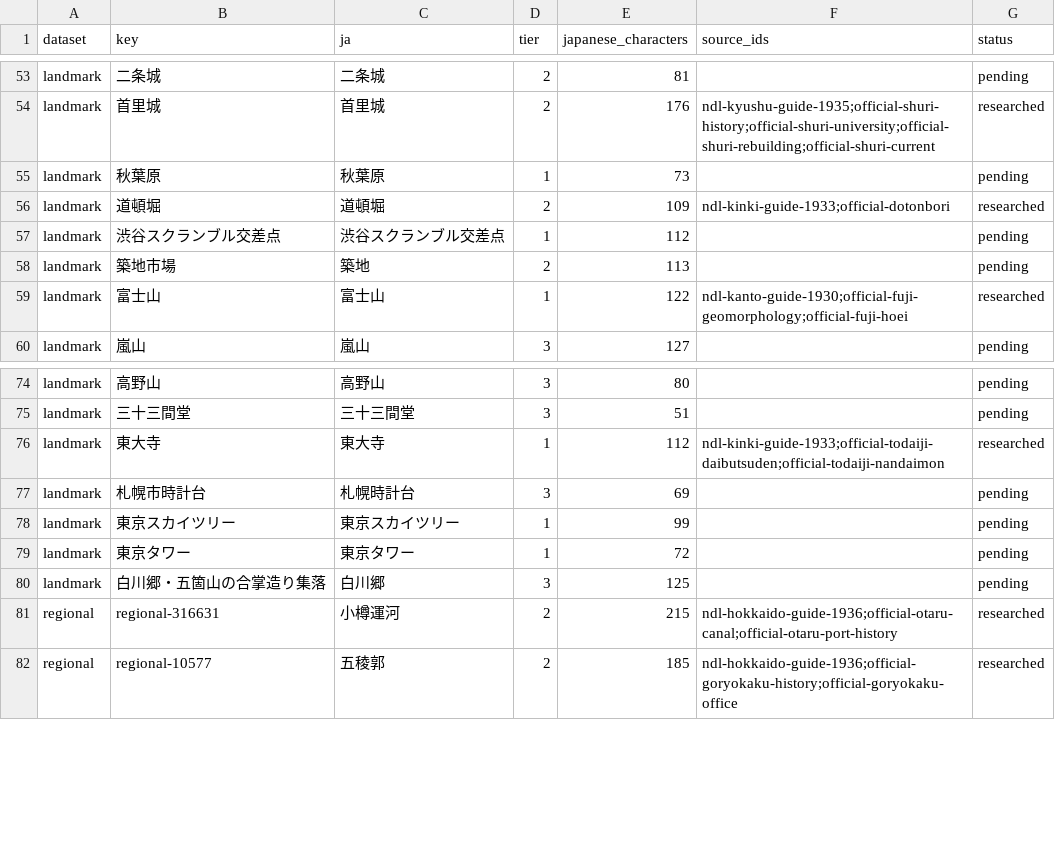
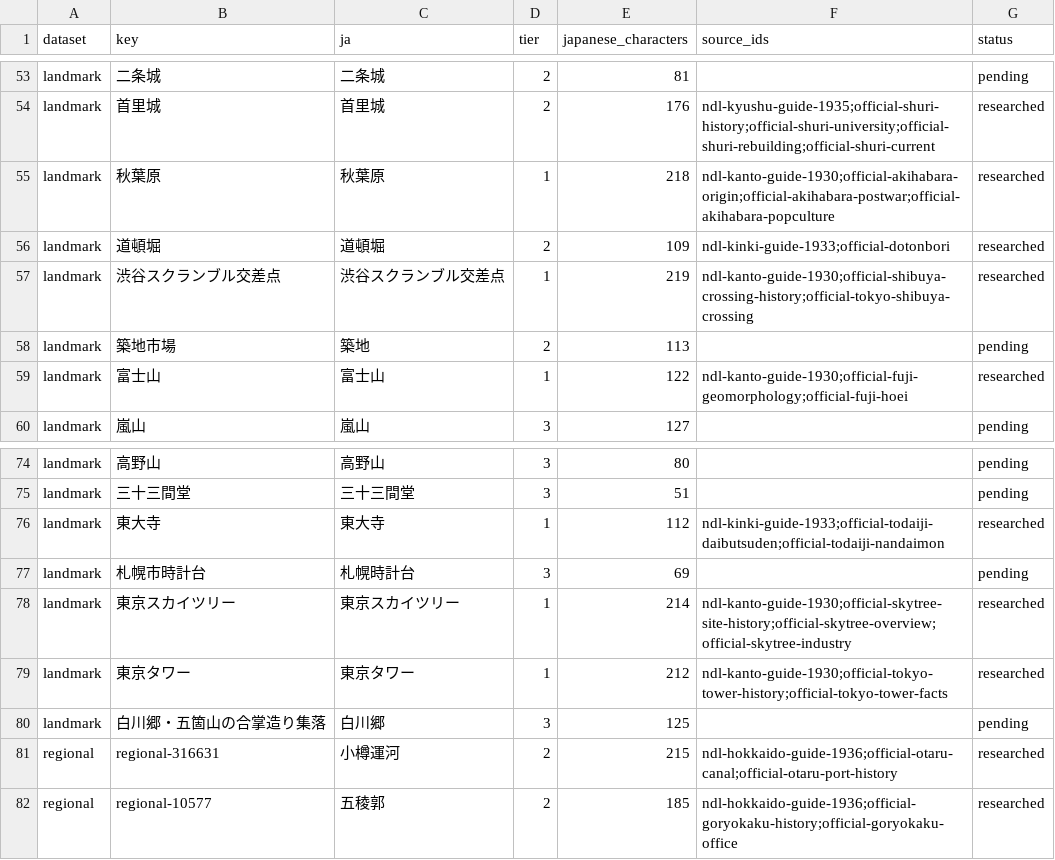
Before and after one commit to Roman-zebra/Website_history_Github, a CSV file: research/ndl/spot-inventory.csv, drawn as a sheet; only a part is shown, gaps mark what is left out.

Commit message:
Research and rewrite four Tokyo top-tier landmarks

```diff
--- a/research/ndl/spot-inventory.csv
+++ b/research/ndl/spot-inventory.csv
@@ -54,5 +54,5 @@
 "landmark","首里城","首里城","2","176","ndl-kyushu-guide-1935;official-shuri-history;official-shuri-university;official-shuri-rebuilding;official-shuri-current","researched"
-"landmark","秋葉原","秋葉原","1","73","","pending"
+"landmark","秋葉原","秋葉原","1","218","ndl-kanto-guide-1930;official-akihabara-origin;official-akihabara-postwar;official-akihabara-popculture","researched"
 "landmark","道頓堀","道頓堀","2","109","ndl-kinki-guide-1933;official-dotonbori","researched"
-"landmark","渋谷スクランブル交差点","渋谷スクランブル交差点","1","112","","pending"
+"landmark","渋谷スクランブル交差点","渋谷スクランブル交差点","1","219","ndl-kanto-guide-1930;official-shibuya-crossing-history;official-tokyo-shibuya-crossing","researched"
 "landmark","築地市場","築地","2","113","","pending"
@@ -77,4 +77,4 @@
 "landmark","札幌市時計台","札幌時計台","3","69","","pending"
-"landmark","東京スカイツリー","東京スカイツリー","1","99","","pending"
-"landmark","東京タワー","東京タワー","1","72","","pending"
+"landmark","東京スカイツリー","東京スカイツリー","1","214","ndl-kanto-guide-1930;official-skytree-site-history;official-skytree-overview;official-skytree-industry","researched"
+"landmark","東京タワー","東京タワー","1","212","ndl-kanto-guide-1930;official-tokyo-tower-history;official-tokyo-tower-facts","researched"
 "landmark","白川郷・五箇山の合掌造り集落","白川郷","3","125","","pending"
```
Also changed, not shown: 20 other files.
